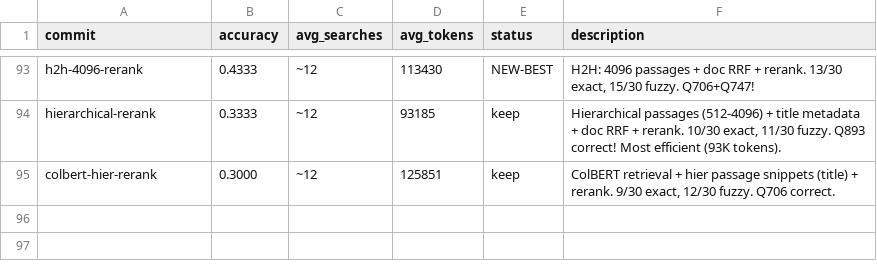
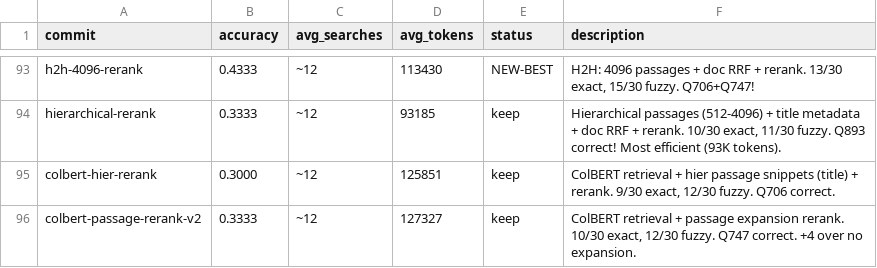
Before and after one commit to approximatelylinear/greatwheel, a TSV file: bench/browsecomp/results.tsv, drawn as a sheet; only a part is shown, gaps mark what is left out.

```diff
--- a/bench/browsecomp/results.tsv
+++ b/bench/browsecomp/results.tsv
@@ -95 +95,2 @@ hierarchical-rerank	0.3333	~12	93185	keep	Hierarchical passages (512-4096) + tit
 colbert-hier-rerank	0.3000	~12	125851	keep	ColBERT retrieval + hier passage snippets (title) + rerank. 9/30 exact, 12/30 fuzzy. Q706 correct.
+colbert-passage-rerank-v2	0.3333	~12	127327	keep	ColBERT retrieval + passage expansion rerank. 10/30 exact, 12/30 fuzzy. Q747 correct. +4 over no expansion.
```
Also changed, not shown: 3 other files.
